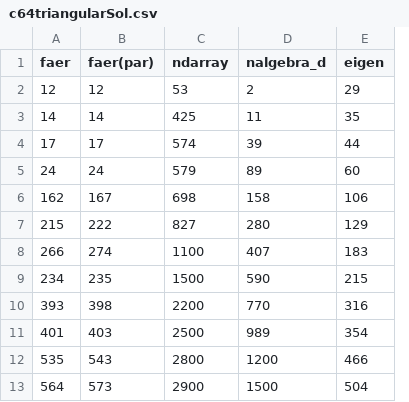
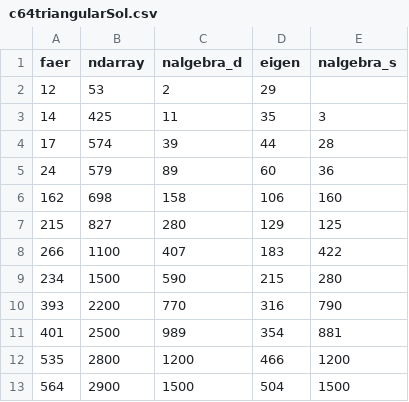
Before and after one commit to cu-numcomp/spring23-community-camerontredoux, a CSV file: data/c64triangularSol.csv, drawn as a sheet; removed rows and columns are numbered as before the commit, all else as after; the diff names each change by its address in the sheet, - before the commit and + after, or states it on an @@ line.

```diff
--- a/data/c64triangularSol.csv
+++ b/data/c64triangularSol.csv
-column B (faer(par)), rows 2-13: 12 | 14 | 17 | 24 | 167 | 222 | 274 | 235 | 398 | 403 | 543 | 573
+column E (nalgebra_s), rows 3-13: 3 | 28 | 36 | 160 | 125 | 422 | 280 | 790 | 881 | 1200 | 1500
```
Also changed, not shown: data/c64matrix.csv, data/f64matrix.csv, 43 other files.
